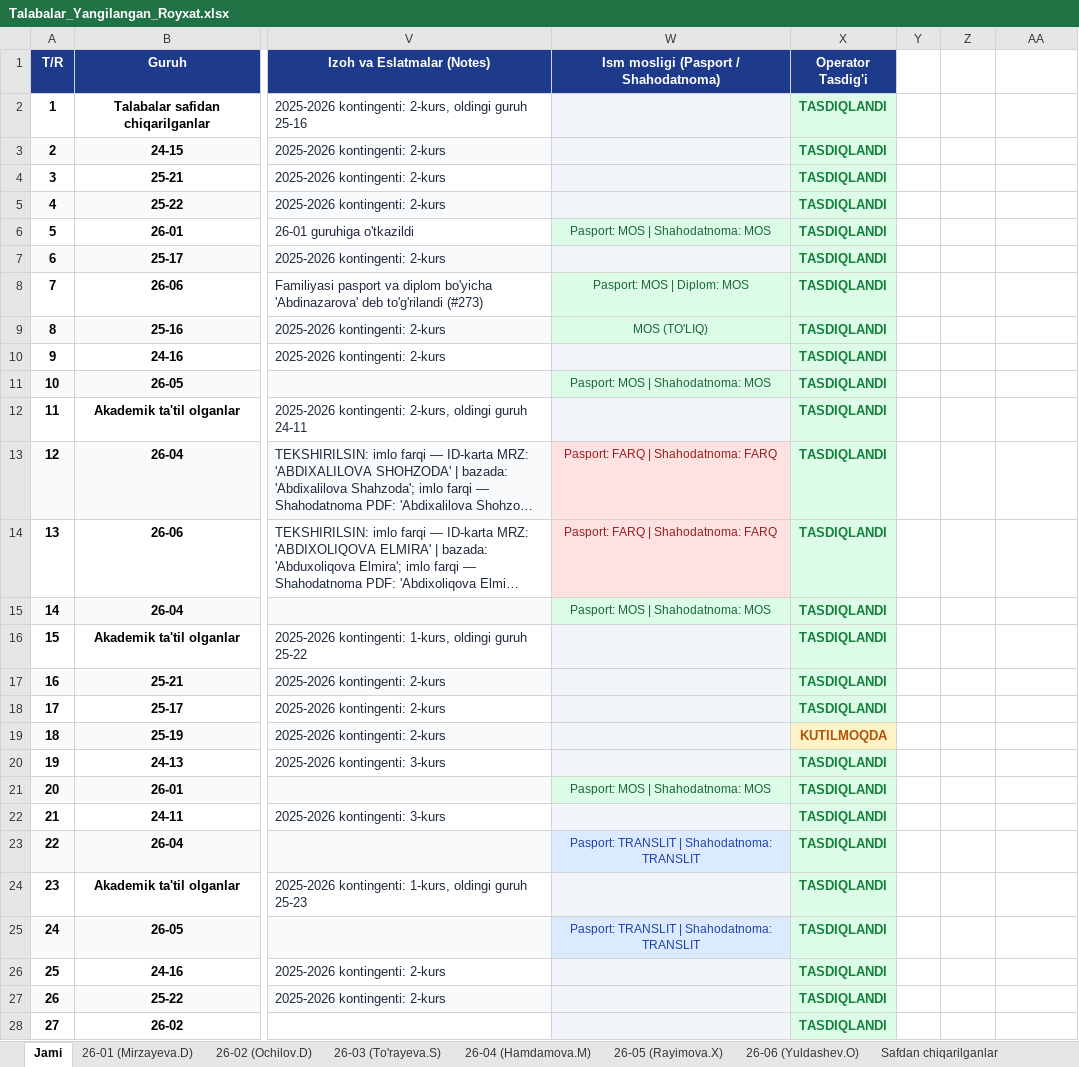
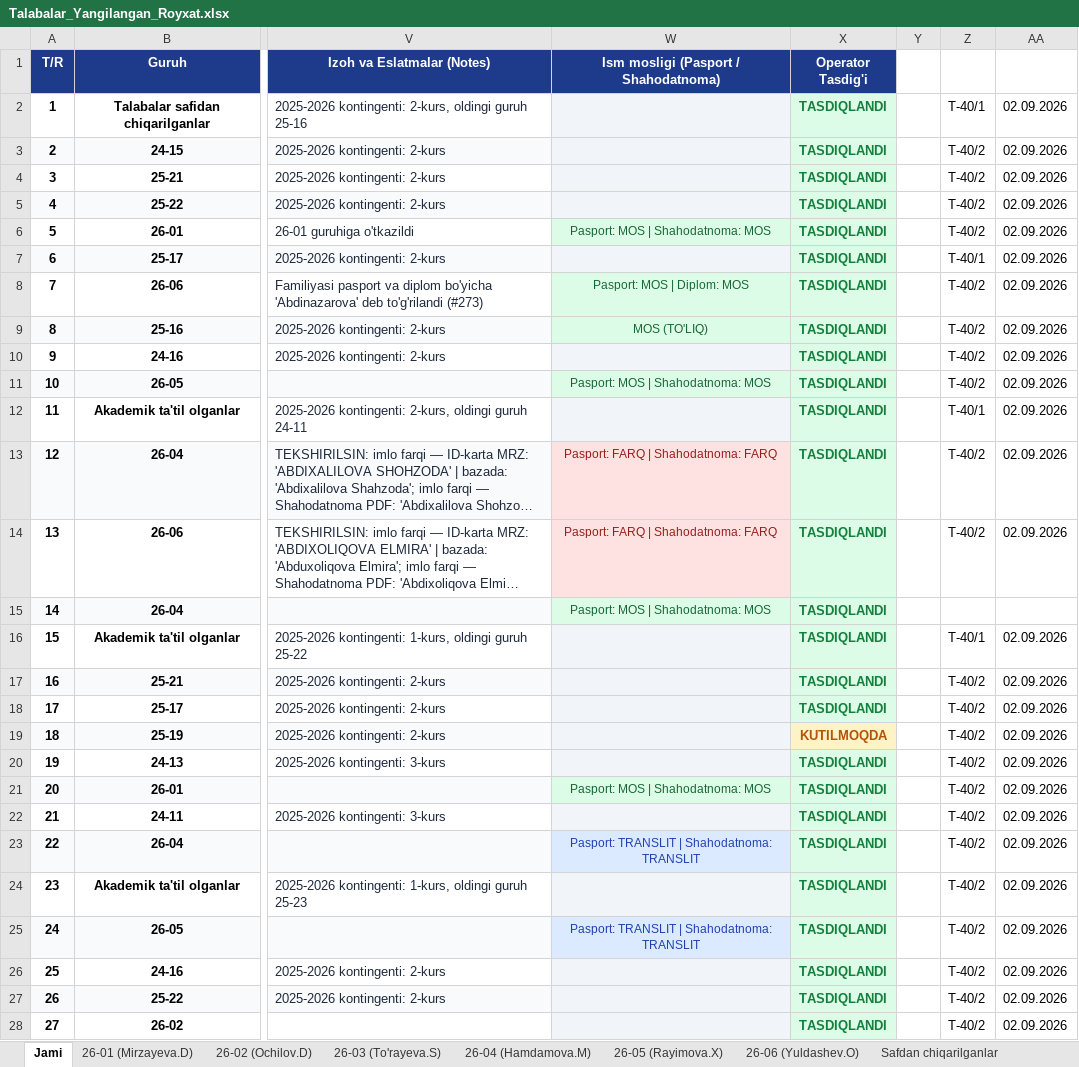
Before and after one commit to ozodbeknapasov007-dotcom/talabalar-jadvali, an Excel workbook: data/Talabalar_Yangilangan_Royxat.xlsx, sheet Jami, drawn as a sheet; only a part is shown, gaps mark what is left out; long unchanged cells end in …; values as stored, in another font and other column widths than the file's, no borders; the diff covers the shown part only; the diff names each change by its address in the sheet, - before the commit and + after, or states it on an @@ line.

Commit message:
feat(orders): Rasmiy qabul buyruqlari (T-40/1, T-40/2) kiritildi, talaba kartasida ko'rsatildi va davomat jurnali to'liq yangilandi

```diff
--- a/data/Talabalar_Yangilangan_Royxat.xlsx (sheet Jami)
+++ b/data/Talabalar_Yangilangan_Royxat.xlsx (sheet Jami)
-Z2: (empty)
+Z2: T-40/1
-AA2:AA14: (empty)
+AA2:AA14: 02.09.2026
-Z3:Z6: (empty)
+Z3:Z6: T-40/2
-Z7: (empty)
+Z7: T-40/1
-Z8:Z11: (empty)
+Z8:Z11: T-40/2
-Z12: (empty)
+Z12: T-40/1
-Z13:Z14: (empty)
+Z13:Z14: T-40/2
-Z16: (empty)
+Z16: T-40/1
-AA16:AA28: (empty)
+AA16:AA28: 02.09.2026
-Z17:Z28: (empty)
+Z17:Z28: T-40/2
```
Also changed, not shown: 404 edited cells elsewhere in this sheet, data/Talabalar_Toliq_Royxati.xlsx, hisobotlar/Davomat_Jurnali_Uchun_Malumotlar.xlsx, 7 other files.
